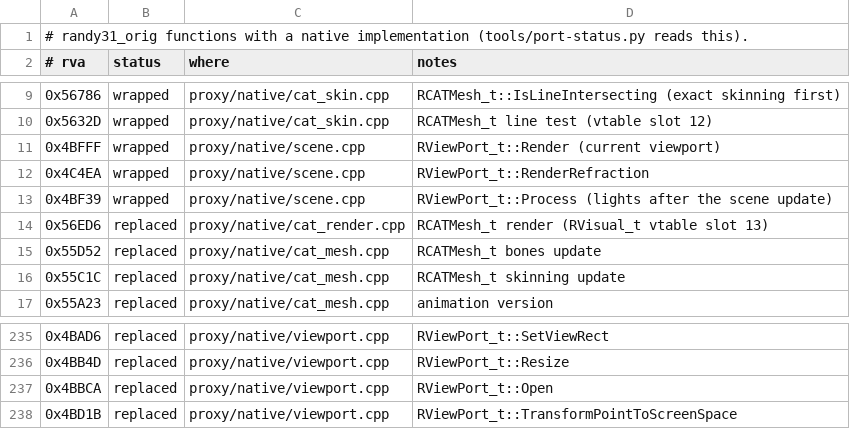
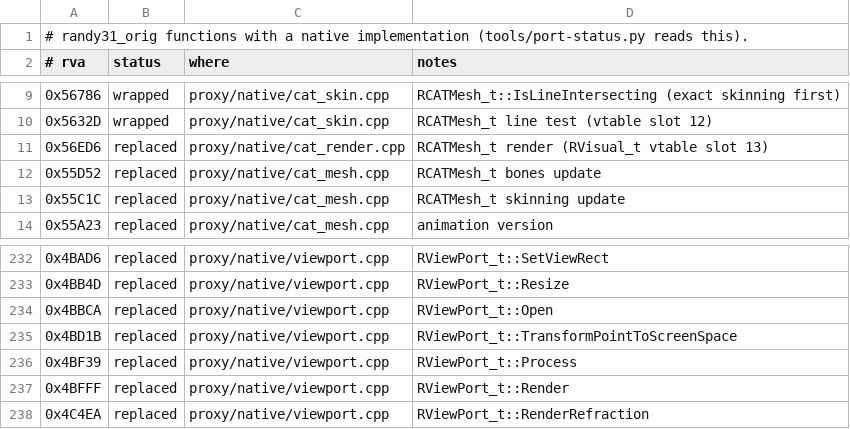
Before and after one commit to wannabuh/ao-vk, a TSV file: docs/port-ledger.tsv, drawn as a sheet; only a part is shown, gaps mark what is left out; removed rows and columns are numbered as before the commit, all else as after; the diff names each change by its address in the sheet, - before the commit and + after, or states it on an @@ line.

```diff
--- a/docs/port-ledger.tsv
+++ b/docs/port-ledger.tsv
-row 11: 0x4BFFF | wrapped | proxy/native/scene.cpp | RViewPort_t::Render (current viewport)
-row 12: 0x4C4EA | wrapped | proxy/native/scene.cpp | RViewPort_t::RenderRefraction
-row 13: 0x4BF39 | wrapped | proxy/native/scene.cpp | RViewPort_t::Process (lights after the scene update)
+row 236: 0x4BF39 | replaced | proxy/native/viewport.cpp | RViewPort_t::Process
+row 237: 0x4BFFF | replaced | proxy/native/viewport.cpp | RViewPort_t::Render
+row 238: 0x4C4EA | replaced | proxy/native/viewport.cpp | RViewPort_t::RenderRefraction
```
Also changed, not shown: 6 other files.
